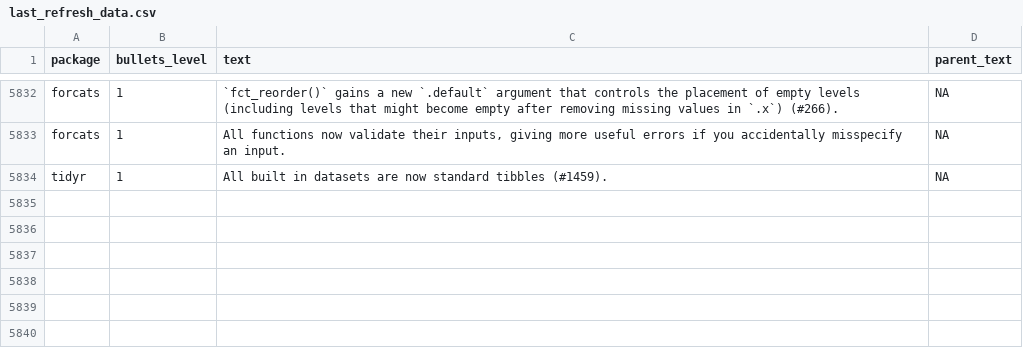
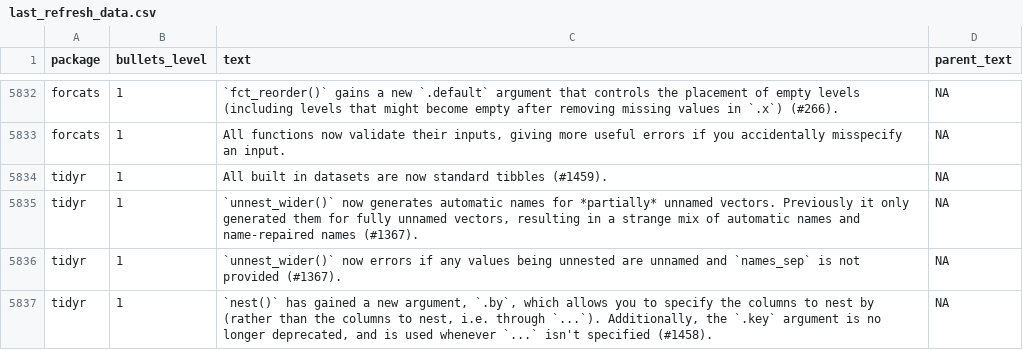
Before and after one commit to wurli/tidyverse-dev-bot, a CSV file: last_refresh_data.csv, drawn as a sheet; only a part is shown, gaps mark what is left out.

```diff
--- a/last_refresh_data.csv
+++ b/last_refresh_data.csv
@@ -6177 +6177,4 @@ forcats,1,"All functions now validate their inputs, giving more useful errors if
 tidyr,1,All built in datasets are now standard tibbles (#1459).,NA
+tidyr,1,"`unnest_wider()` now generates automatic names for *partially* unnamed vectors. Previously it only generated them for fully unnamed vectors, resulting in a strange mix of automatic names and name-repaired names (#1367).",NA
+tidyr,1,`unnest_wider()` now errors if any values being unnested are unnamed and `names_sep` is not provided (#1367).,NA
+tidyr,1,"`nest()` has gained a new argument, `.by`, which allows you to specify the columns to nest by (rather than the columns to nest, i.e. through `...`). Additionally, the `.key` argument is no longer deprecated, and is used whenever `...` isn't specified (#1458).",NA
```
Also changed, not shown: 3 other files.
